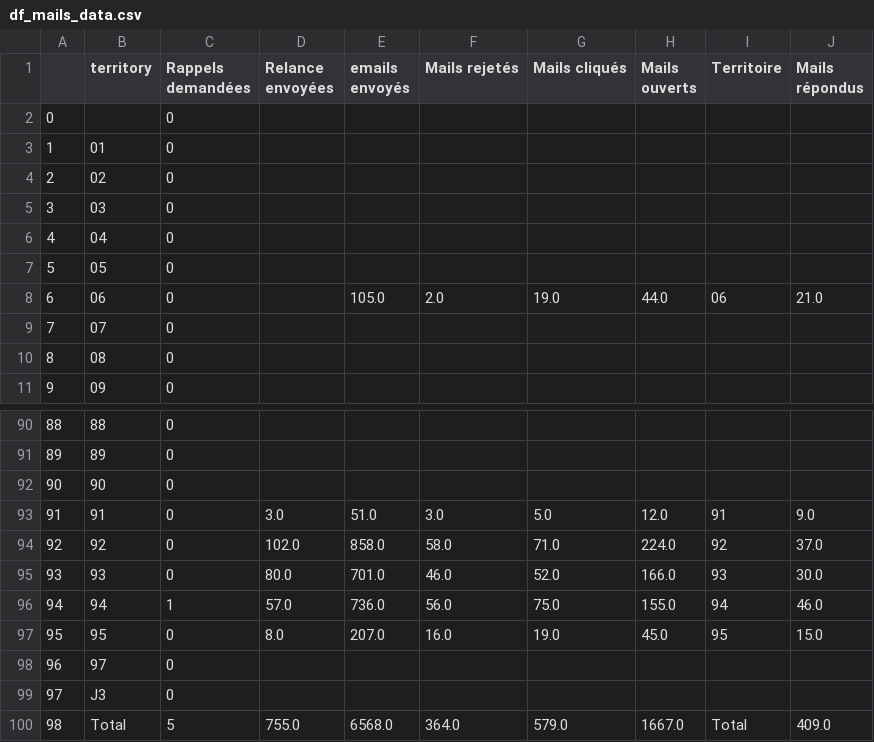
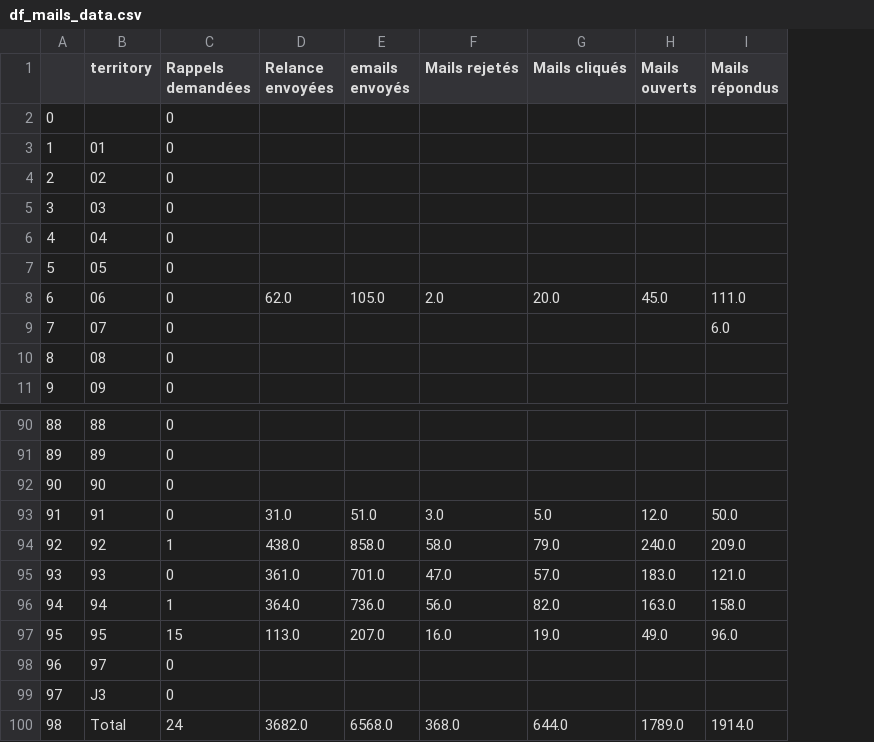
Before and after one commit to Antoine-Carre/maj_hiver_soliguide, a CSV file: pilotage màj hiver 2021/df_mails_data.csv, drawn as a sheet; only a part is shown, gaps mark what is left out; removed rows and columns are numbered as before the commit, all else as after; the diff covers the shown part only; the diff names each change by its address in the sheet, - before the commit and + after, or states it on an @@ line.

```diff
--- a/pilotage màj hiver 2021/df_mails_data.csv
+++ b/pilotage màj hiver 2021/df_mails_data.csv
-column I (Territoire), row 8: 06; rows 93-100: 91 | 92 | 93 | 94 | 95 |  |  | Total
-D8 (Relance envoyées): (empty)
+D8 (Relance envoyées): 62.0
-G8 (Mails cliqués): 19.0
+G8 (Mails cliqués): 20.0
-H8 (Mails ouverts): 44.0
+H8 (Mails ouverts): 45.0
-I8 (Mails répondus): 21.0
+I8 (Mails répondus): 111.0
-I9 (Mails répondus): (empty)
+I9 (Mails répondus): 6.0
-D93 (Relance envoyées): 3.0
+D93 (Relance envoyées): 31.0
-I93 (Mails répondus): 9.0
+I93 (Mails répondus): 50.0
-C94 (Rappels demandées): 0
+C94 (Rappels demandées): 1
-D94 (Relance envoyées): 102.0
+D94 (Relance envoyées): 438.0
-G94 (Mails cliqués): 71.0
+G94 (Mails cliqués): 79.0
-H94 (Mails ouverts): 224.0
+H94 (Mails ouverts): 240.0
-I94 (Mails répondus): 37.0
+I94 (Mails répondus): 209.0
-D95 (Relance envoyées): 80.0
+D95 (Relance envoyées): 361.0
-F95 (Mails rejetés): 46.0
+F95 (Mails rejetés): 47.0
-G95 (Mails cliqués): 52.0
+G95 (Mails cliqués): 57.0
-H95 (Mails ouverts): 166.0
+H95 (Mails ouverts): 183.0
-I95 (Mails répondus): 30.0
+I95 (Mails répondus): 121.0
-D96 (Relance envoyées): 57.0
+D96 (Relance envoyées): 364.0
-G96 (Mails cliqués): 75.0
+G96 (Mails cliqués): 82.0
-H96 (Mails ouverts): 155.0
+H96 (Mails ouverts): 163.0
-I96 (Mails répondus): 46.0
+I96 (Mails répondus): 158.0
-C97 (Rappels demandées): 0
+C97 (Rappels demandées): 15
-D97 (Relance envoyées): 8.0
+D97 (Relance envoyées): 113.0
-H97 (Mails ouverts): 45.0
+H97 (Mails ouverts): 49.0
-I97 (Mails répondus): 15.0
+I97 (Mails répondus): 96.0
-C100 (Rappels demandées): 5
+C100 (Rappels demandées): 24
-D100 (Relance envoyées): 755.0
+D100 (Relance envoyées): 3682.0
-F100 (Mails rejetés): 364.0
+F100 (Mails rejetés): 368.0
-G100 (Mails cliqués): 579.0
+G100 (Mails cliqués): 644.0
-H100 (Mails ouverts): 1667.0
+H100 (Mails ouverts): 1789.0
-I100 (Mails répondus): 409.0
+I100 (Mails répondus): 1914.0
```
Also changed, not shown: 43 edited cells elsewhere in this file, pilotage màj hiver 2021/df_cpte_pro_data.csv, pilotage màj hiver 2021/df_cpte_pro_valide_data.csv, 3 other files.
